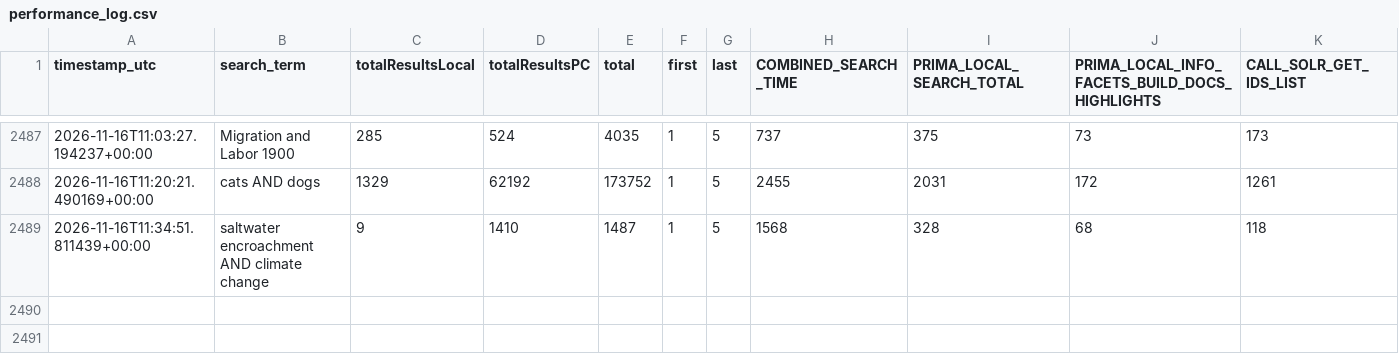
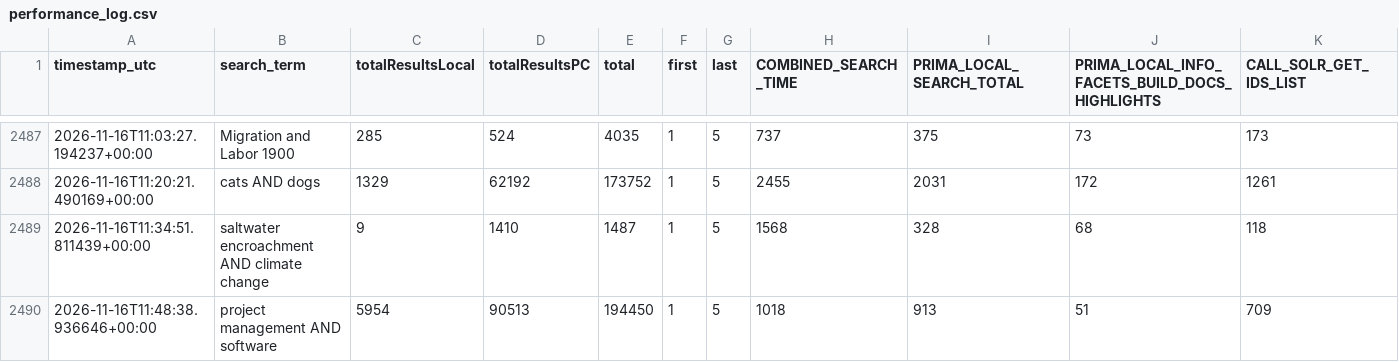
Before and after one commit to bradley-benjamin26/primo-performance-tracker, a CSV file: data/performance_log.csv, drawn as a sheet; only a part is shown, gaps mark what is left out; rows hold the shown columns only; the diff names each change by its address in the sheet, - before the commit and + after, or states it on an @@ line.

```diff
--- a/data/performance_log.csv
+++ b/data/performance_log.csv
+row 2490: 2026-11-16T11:48:38.936646+00:00 | project management AND software | 5954 | 90513 | 194450 | 1 | 5 | 1018 | 913 | 51 | 709
```
Also changed, not shown: 1 other file.
